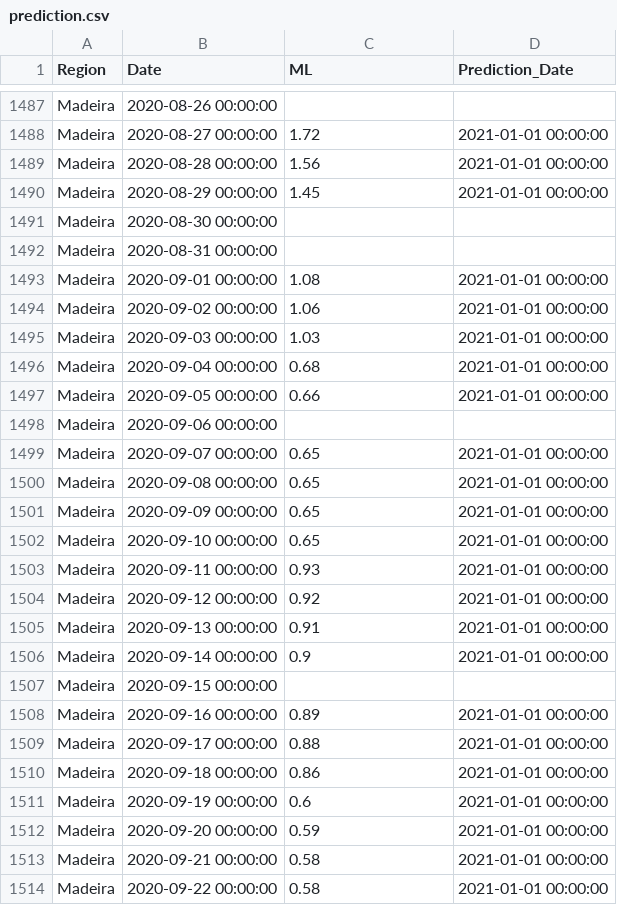
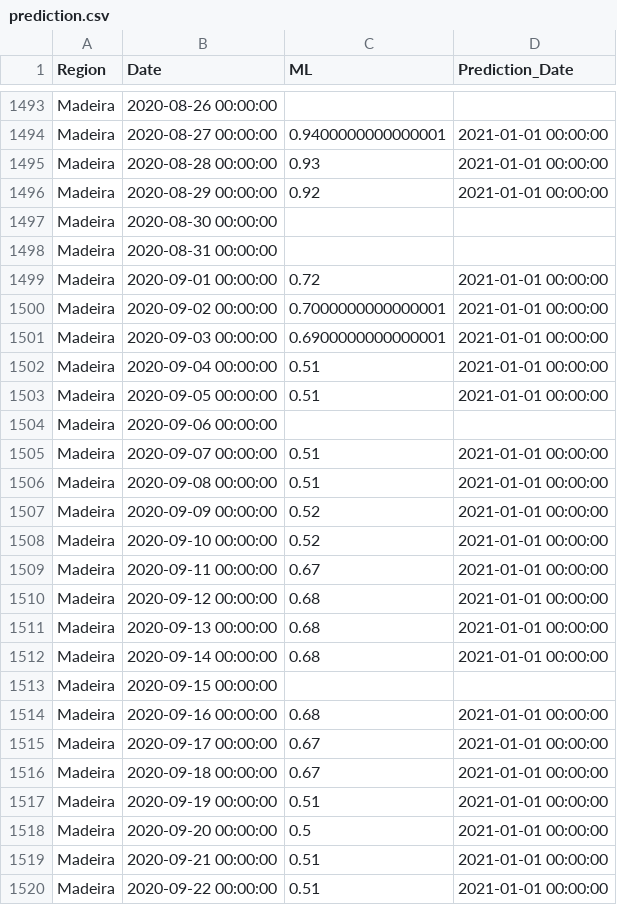
Before and after one commit to builduplabs/covid-countdown, a CSV file: src/data/prediction.csv, drawn as a sheet; only a part is shown, gaps mark what is left out; addresses are those after the commit; the diff covers the shown part only; the diff names each change by its address in the sheet, - before the commit and + after, or states it on an @@ line.

```diff
--- a/src/data/prediction.csv
+++ b/src/data/prediction.csv
-C1494 (ML): 1.72
+C1494 (ML): 0.9400000000000001
-C1495 (ML): 1.56
+C1495 (ML): 0.93
-C1496 (ML): 1.45
+C1496 (ML): 0.92
-C1499 (ML): 1.08
+C1499 (ML): 0.72
-C1500 (ML): 1.06
+C1500 (ML): 0.7000000000000001
-C1501 (ML): 1.03
+C1501 (ML): 0.6900000000000001
-C1502 (ML): 0.68
+C1502 (ML): 0.51
-C1503 (ML): 0.66
+C1503 (ML): 0.51
-C1505:C1506 (ML): 0.65
+C1505:C1506 (ML): 0.51
-C1507:C1508 (ML): 0.65
+C1507:C1508 (ML): 0.52
-C1509 (ML): 0.93
+C1509 (ML): 0.67
-C1510 (ML): 0.92
+C1510 (ML): 0.68
-C1511 (ML): 0.91
+C1511 (ML): 0.68
-C1512 (ML): 0.9
+C1512 (ML): 0.68
-C1514 (ML): 0.89
+C1514 (ML): 0.68
-C1515 (ML): 0.88
+C1515 (ML): 0.67
-C1516 (ML): 0.86
+C1516 (ML): 0.67
-C1517 (ML): 0.6
+C1517 (ML): 0.51
-C1518 (ML): 0.59
+C1518 (ML): 0.5
-C1519:C1520 (ML): 0.58
+C1519:C1520 (ML): 0.51
```
Also changed, not shown: 8 added rows and 145 edited cells elsewhere in this file, src/data/cases.csv.
